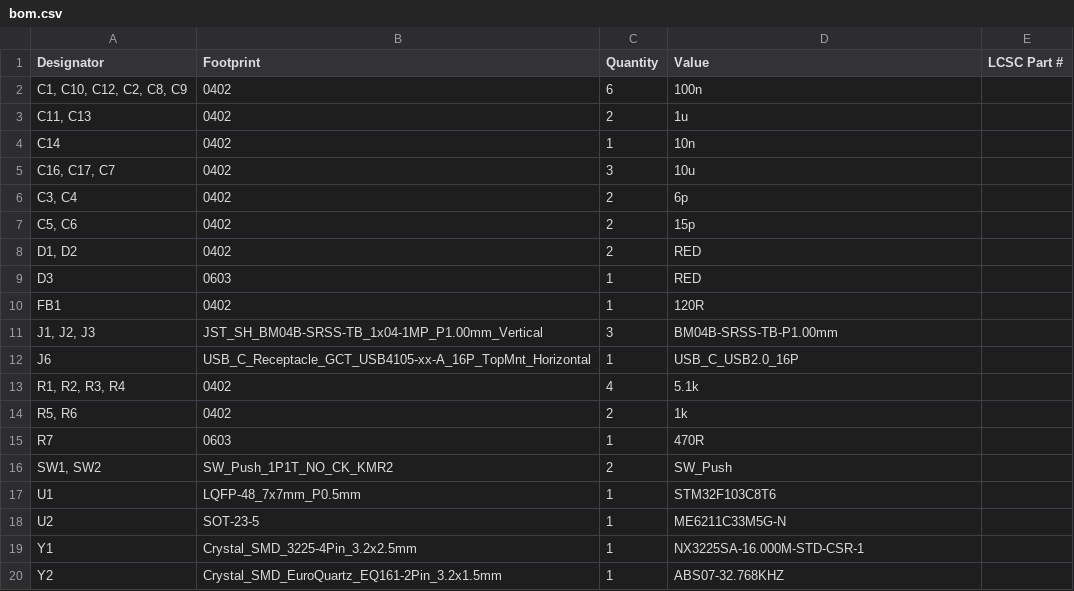
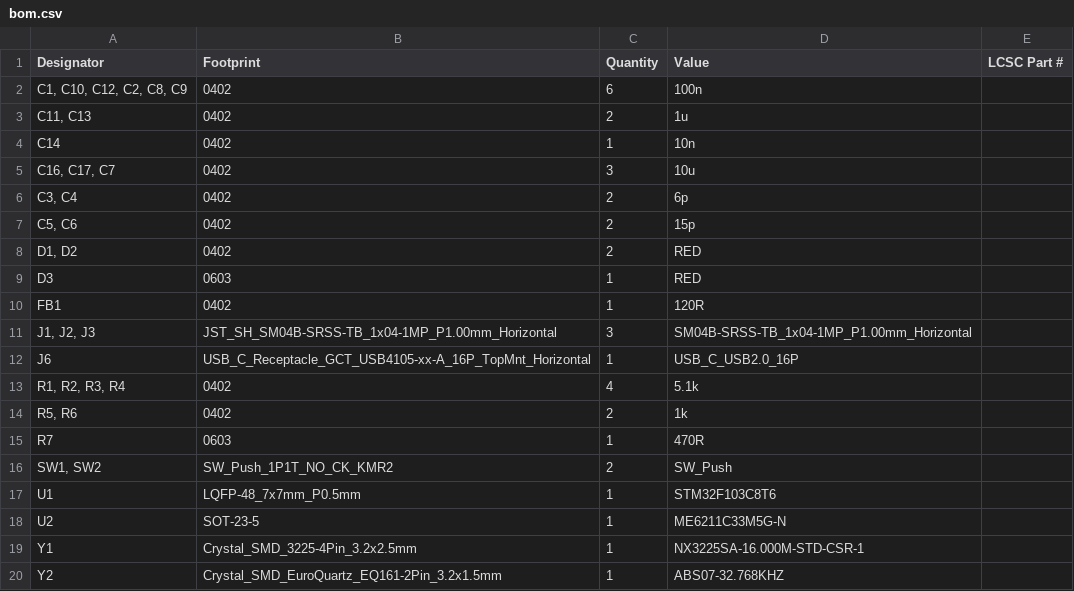
Before and after one commit to petrovgp/stm32f103c8t6-qwiic, a CSV file: kicad/production/bom.csv, drawn as a sheet.

Commit message:
Update KiCAD files due to wrong footprint BM04B was chosen instead of SM04B for the Qwiic connectors. This commit updates the footprints, layout and production files.

```diff
--- a/kicad/production/bom.csv
+++ b/kicad/production/bom.csv
@@ -10,3 +10,3 @@ D3,0603,1,RED,
 FB1,0402,1,120R,
-"J1, J2, J3",JST_SH_BM04B-SRSS-TB_1x04-1MP_P1.00mm_Vertical,3,BM04B-SRSS-TB-P1.00mm,
+"J1, J2, J3",JST_SH_SM04B-SRSS-TB_1x04-1MP_P1.00mm_Horizontal,3,SM04B-SRSS-TB_1x04-1MP_P1.00mm_Horizontal,
 J6,USB_C_Receptacle_GCT_USB4105-xx-A_16P_TopMnt_Horizontal,1,USB_C_USB2.0_16P,
```
Also changed, not shown: kicad/production/positions.csv, 4 other files.
